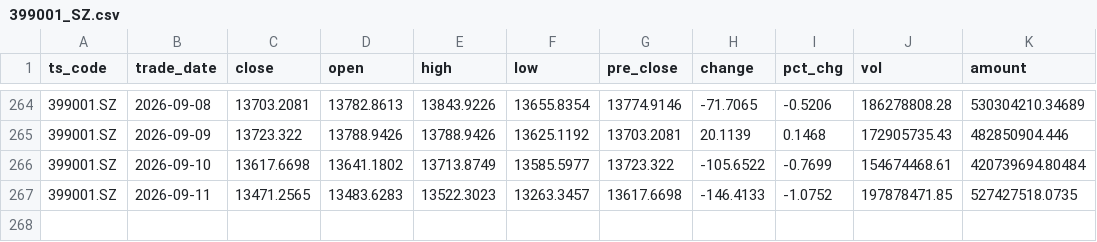
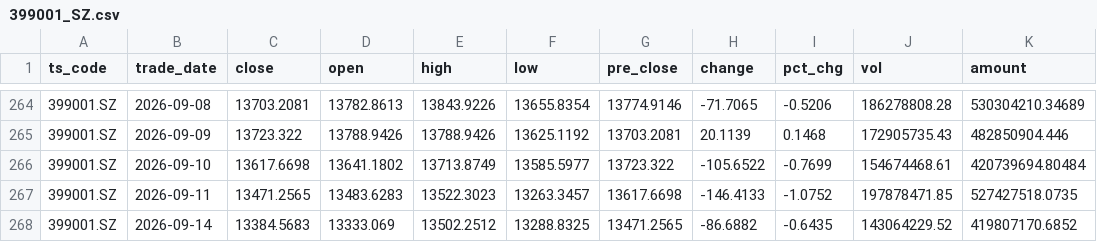
Before and after one commit to mountainguan/Chanlun_Tutor, a CSV file: data/fund_tracker_cache/indexes/399001_SZ.csv, drawn as a sheet; only a part is shown, gaps mark what is left out.

```diff
--- a/data/fund_tracker_cache/indexes/399001_SZ.csv
+++ b/data/fund_tracker_cache/indexes/399001_SZ.csv
@@ -267 +267,2 @@ ts_code,trade_date,close,open,high,low,pre_close,change,pct_chg,vol,amount
 399001.SZ,2026-09-11,13471.2565,13483.6283,13522.3023,13263.3457,13617.6698,-146.4133,-1.0752,197878471.85,527427518.0735
+399001.SZ,2026-09-14,13384.5683,13333.069,13502.2512,13288.8325,13471.2565,-86.6882,-0.6435,143064229.52,419807170.6852
```
Also changed, not shown: data/fund_tracker_cache/indexes/000001_SH.csv, data/fund_tracker_cache/indexes/399006_SZ.csv, 35 other files.
